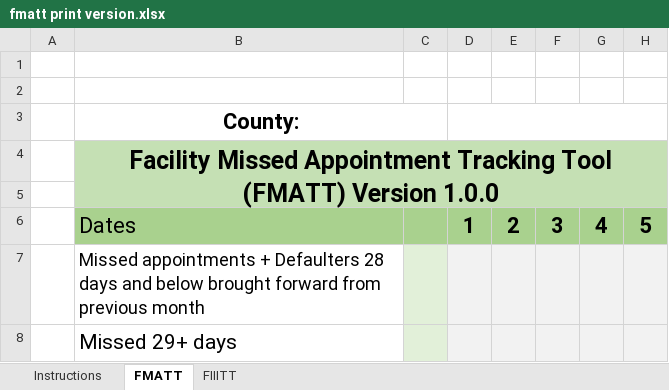
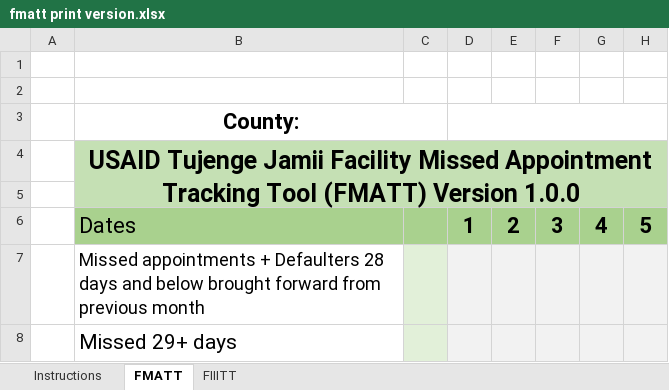
Before and after one commit to nyabuto/InternalSystem, an Excel workbook: web/fmatt print version.xlsx, sheet FMATT, drawn as a sheet; only a part is shown; values as stored, in another font and other column widths than the file's, no borders; charts and pictures not drawn; the diff names each change by its address in the sheet, - before the commit and + after, or states it on an @@ line.

```diff
--- a/web/fmatt print version.xlsx (sheet FMATT)
+++ b/web/fmatt print version.xlsx (sheet FMATT)
-B4 (County:): Facility Missed…
+B4 (County:): USAID Tujenge Jamii Facility Missed…
```
Also changed, not shown: sheet Instructions, sheet FIIITT, web/F1v45.xlsx, web/fmatt.xlsx, 32 other files.
